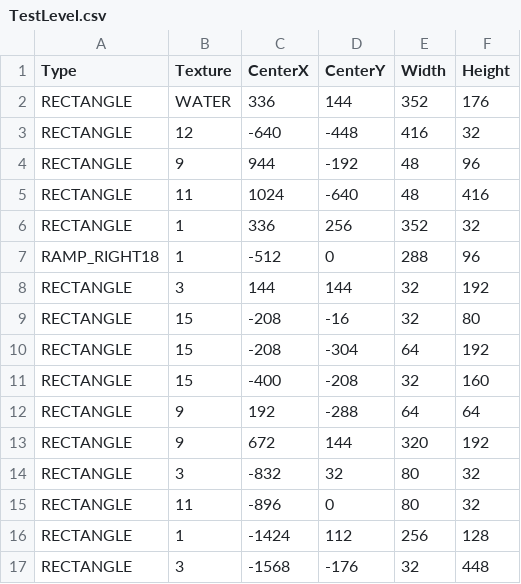
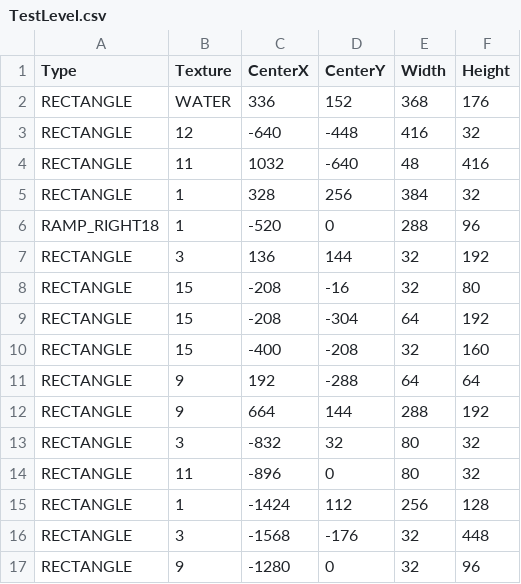
Before and after one commit to BurningMagyk/Droserogis, a CSV file: Resources/Levels/TestLevel.csv, drawn as a sheet; only a part is shown; the shorter side is filled out with more unchanged rows; the diff covers the shown part only.

```diff
--- a/Resources/Levels/TestLevel.csv
+++ b/Resources/Levels/TestLevel.csv
@@ -1,9 +1,8 @@
 Type,Texture,CenterX,CenterY,Width,Height
-RECTANGLE,WATER,336,144,352,176
+RECTANGLE,WATER,336,152,368,176
 RECTANGLE,12,-640,-448,416,32
-RECTANGLE,9,944,-192,48,96
-RECTANGLE,11,1024,-640,48,416
-RECTANGLE,1,336,256,352,32
-RAMP_RIGHT18,1,-512,0,288,96
-RECTANGLE,3,144,144,32,192
+RECTANGLE,11,1032,-640,48,416
+RECTANGLE,1,328,256,384,32
+RAMP_RIGHT18,1,-520,0,288,96
+RECTANGLE,3,136,144,32,192
 RECTANGLE,15,-208,-16,32,80
@@ -12,3 +11,3 @@ RECTANGLE,15,-400,-208,32,160
 RECTANGLE,9,192,-288,64,64
-RECTANGLE,9,672,144,320,192
+RECTANGLE,9,664,144,288,192
 RECTANGLE,3,-832,32,80,32
```
Also changed, not shown: 5 added rows, 6 removed rows, 1 moved row and 23 edited cells elsewhere in this file, 23 other files.
